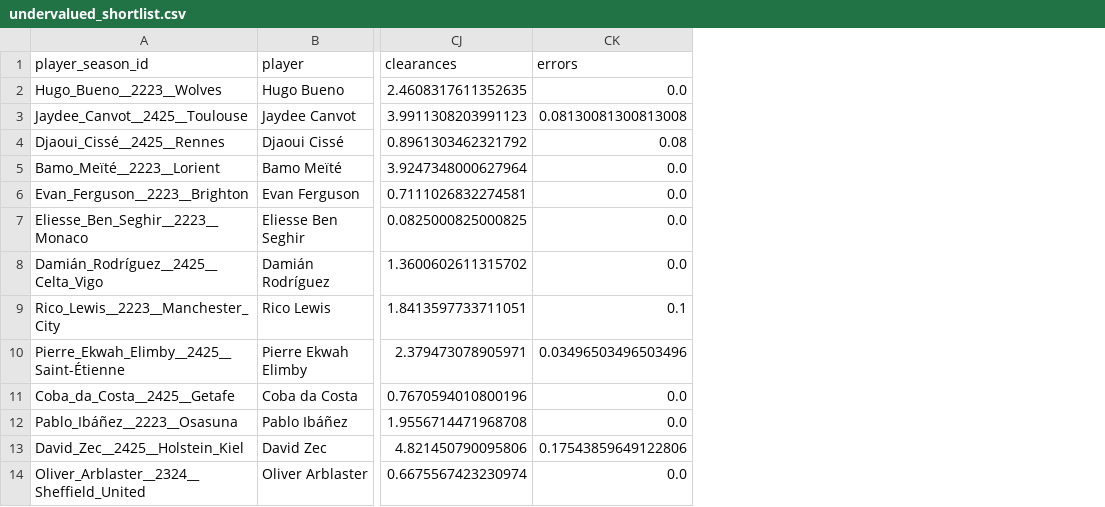
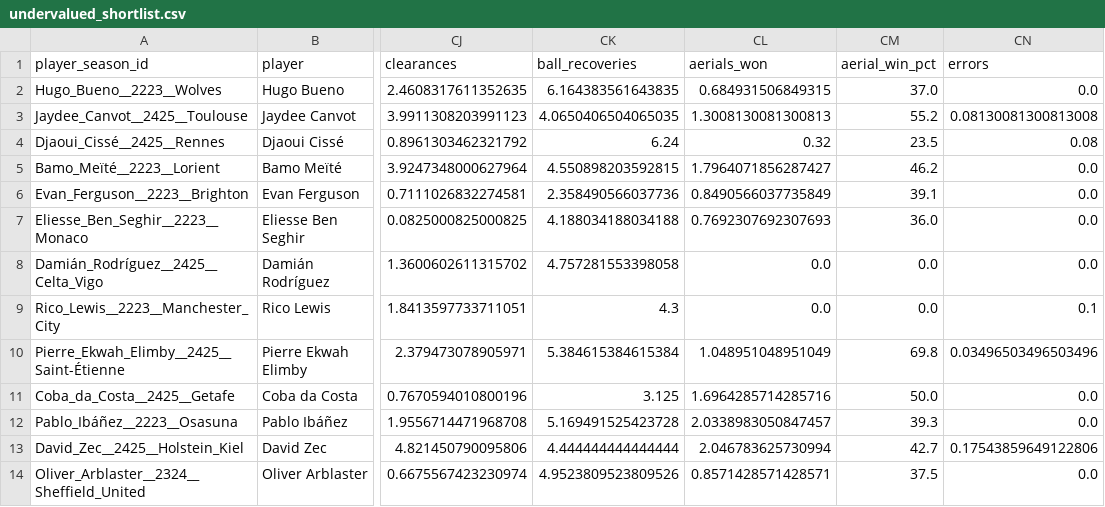
Before and after one commit to felipeaguilarch/recruitment-and-player-similarity, a CSV file: reports/undervalued_shortlist.csv, drawn as a sheet; only a part is shown, gaps mark what is left out; the diff names each change by its address in the sheet, - before the commit and + after, or states it on an @@ line.

```diff
--- a/reports/undervalued_shortlist.csv
+++ b/reports/undervalued_shortlist.csv
+column CK (ball_recoveries), rows 2-14: 6.164383561643835 | 4.0650406504065035 | 6.24 | 4.550898203592815 | 2.358490566037736 | 4.188034188034188 | 4.757281553398058 | 4.3 | 5.384615384615384 | 3.125 | 5.169491525423728 | 4.444444444444444 | 4.9523809523809526
+column CL (aerials_won), rows 2-14: 0.684931506849315 | 1.3008130081300813 | 0.32 | 1.7964071856287427 | 0.8490566037735849 | 0.7692307692307693 | 0.0 | 0.0 | 1.048951048951049 | 1.6964285714285716 | 2.0338983050847457 | 2.046783625730994 | 0.8571428571428571
+column CM (aerial_win_pct), rows 2-14: 37.0 | 55.2 | 23.5 | 46.2 | 39.1 | 36.0 | 0.0 | 0.0 | 69.8 | 50.0 | 39.3 | 42.7 | 37.5
```
Also changed, not shown: reports/feature_resolution.csv, reports/pca_explained_variance.csv, 21 other files.
